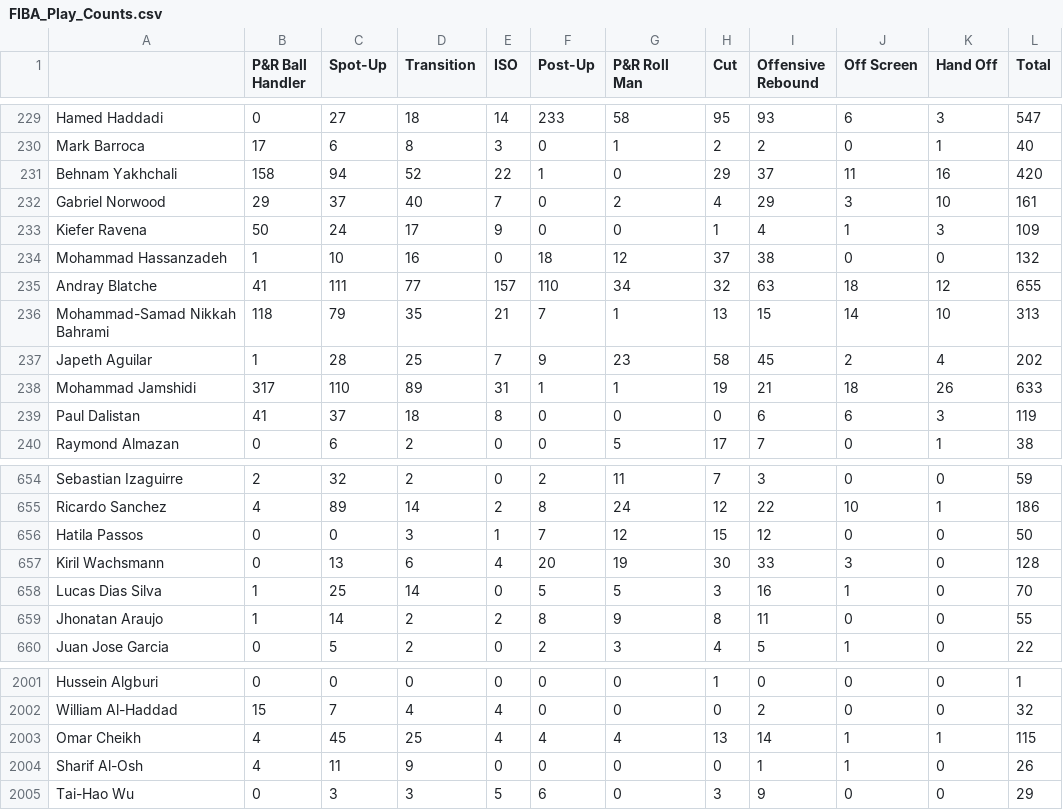
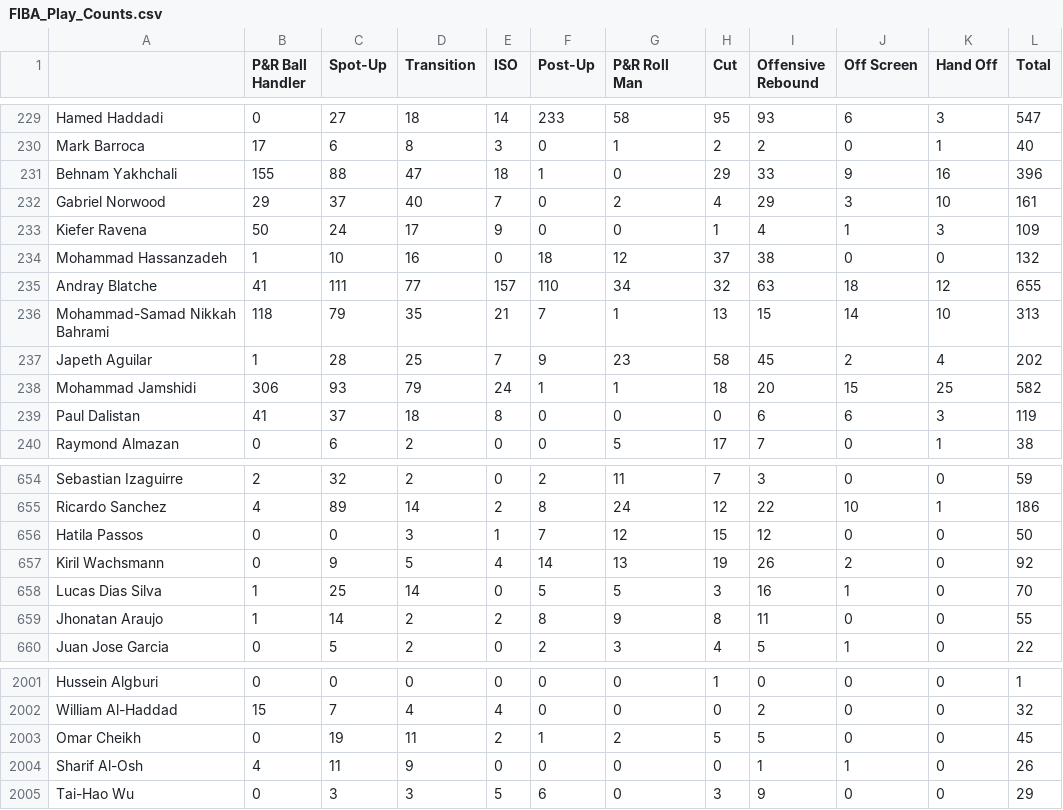
Before and after one commit to arifaulakh/FIBA_Player_Styles, a CSV file: FIBA_Play_Counts.csv, drawn as a sheet; only a part is shown, gaps mark what is left out.

Commit message:
New counts

```diff
--- a/FIBA_Play_Counts.csv
+++ b/FIBA_Play_Counts.csv
@@ -230,3 +230,3 @@ Hamed Haddadi,0,27,18,14,233,58,95,93,6,3,547
 Mark Barroca,17,6,8,3,0,1,2,2,0,1,40
-Behnam Yakhchali,158,94,52,22,1,0,29,37,11,16,420
+Behnam Yakhchali,155,88,47,18,1,0,29,33,9,16,396
 Gabriel Norwood,29,37,40,7,0,2,4,29,3,10,161
@@ -237,3 +237,3 @@ Mohammad-Samad Nikkah Bahrami,118,79,35,21,7,1,13,15,14,10,313
 Japeth Aguilar,1,28,25,7,9,23,58,45,2,4,202
-Mohammad Jamshidi,317,110,89,31,1,1,19,21,18,26,633
+Mohammad Jamshidi,306,93,79,24,1,1,18,20,15,25,582
 Paul Dalistan,41,37,18,8,0,0,0,6,6,3,119
@@ -656,3 +656,3 @@ Ricardo Sanchez,4,89,14,2,8,24,12,22,10,1,186
 Hatila Passos,0,0,3,1,7,12,15,12,0,0,50
-Kiril Wachsmann,0,13,6,4,20,19,30,33,3,0,128
+Kiril Wachsmann,0,9,5,4,14,13,19,26,2,0,92
 Lucas Dias Silva,1,25,14,0,5,5,3,16,1,0,70
@@ -2002,3 +2002,3 @@ Hussein Algburi,0,0,0,0,0,0,1,0,0,0,1
 William Al-Haddad,15,7,4,4,0,0,0,2,0,0,32
-Omar Cheikh,4,45,25,4,4,4,13,14,1,1,115
+Omar Cheikh,0,19,11,2,1,2,5,5,0,0,45
 Sharif Al-Osh,4,11,9,0,0,0,0,1,1,0,26
```
Also changed, not shown: 4 other files.
